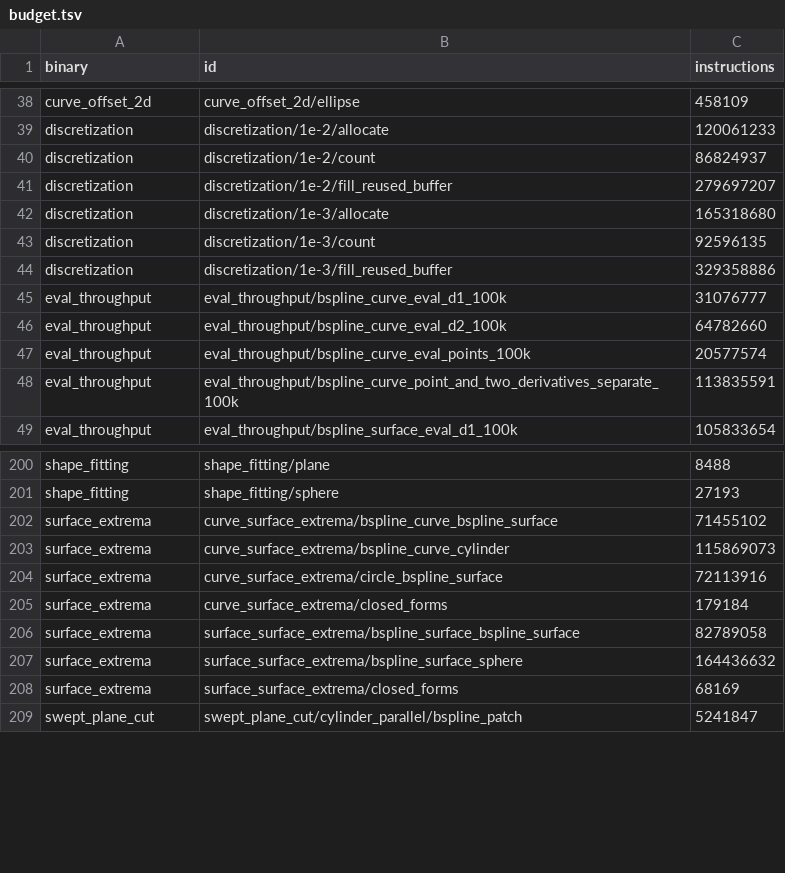
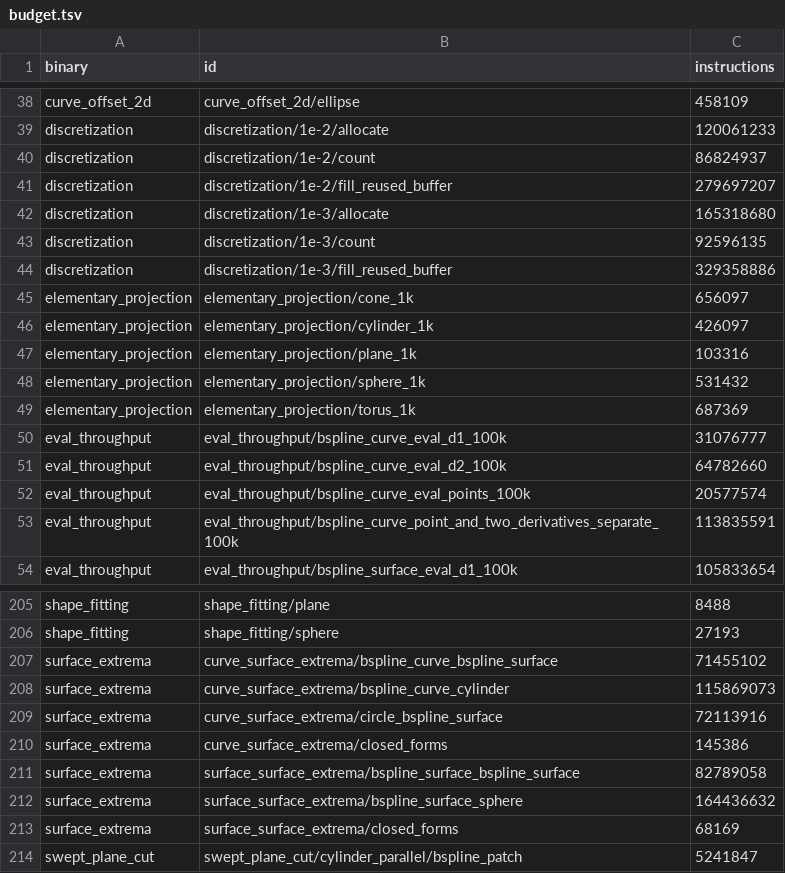
Before and after one commit to geomcore/geomcore, a TSV file: benches/budget.tsv, drawn as a sheet; only a part is shown, gaps mark what is left out.

```diff
--- a/benches/budget.tsv
+++ b/benches/budget.tsv
@@ -44,2 +44,7 @@ discretization	discretization/1e-3/count	92596135
 discretization	discretization/1e-3/fill_reused_buffer	329358886
+elementary_projection	elementary_projection/cone_1k	656097
+elementary_projection	elementary_projection/cylinder_1k	426097
+elementary_projection	elementary_projection/plane_1k	103316
+elementary_projection	elementary_projection/sphere_1k	531432
+elementary_projection	elementary_projection/torus_1k	687369
 eval_throughput	eval_throughput/bspline_curve_eval_d1_100k	31076777
@@ -204,3 +209,3 @@ surface_extrema	curve_surface_extrema/bspline_curve_cylinder	115869073
 surface_extrema	curve_surface_extrema/circle_bspline_surface	72113916
-surface_extrema	curve_surface_extrema/closed_forms	179184
+surface_extrema	curve_surface_extrema/closed_forms	145386
 surface_extrema	surface_surface_extrema/bspline_surface_bspline_surface	82789058
```
Also changed, not shown: 9 other files.
